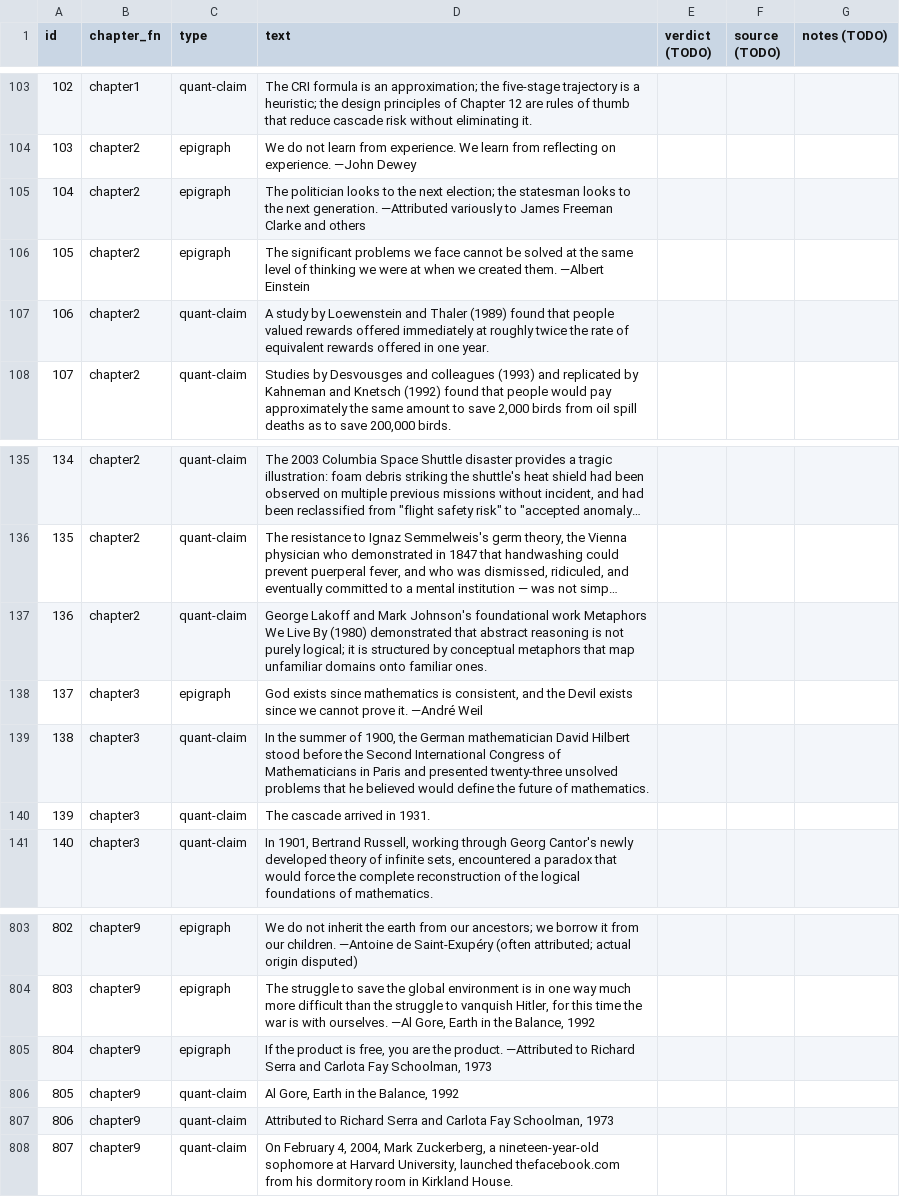
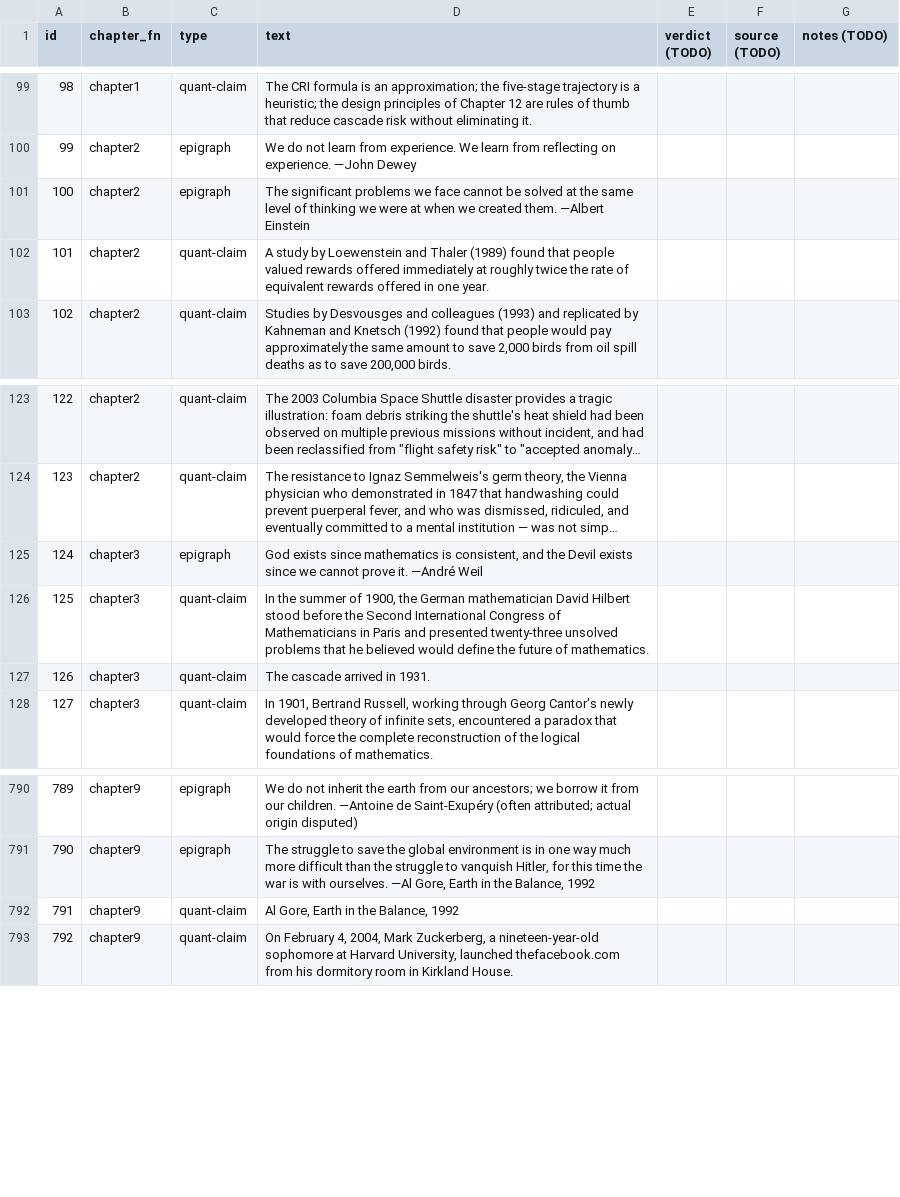
Before and after one commit to HAFDIAHMED/moresmorep, a CSV file: revision/claims_register.csv, drawn as a sheet; only a part is shown, gaps mark what is left out; long unchanged cells end in …; the diff covers the shown part only; the diff names each change by its address in the sheet, - before the commit and + after, or states it on an @@ line.

```diff
--- a/revision/claims_register.csv
+++ b/revision/claims_register.csv
@@ column A (id) renumbered from row 36 down @@
-row 105: 104 | chapter2 | epigraph | The politician looks to the next election; the statesman looks to the next generation. —Attributed variously to James Freeman Clarke and others
-row 137: 136 | chapter2 | quant-claim | George Lakoff and Mark Johnson's foundational work Metaphors We Live By (1980) demonstrated that abstract reasoning is not purely logical; it is structured by conceptual metaphors that map unfamiliar domains onto familiar ones.
-row 805: 804 | chapter9 | epigraph | If the product is free, you are the product. —Attributed to Richard Serra and Carlota Fay Schoolman, 1973
-row 807: 806 | chapter9 | quant-claim | Attributed to Richard Serra and Carlota Fay Schoolman, 1973
```
Also changed, not shown: 14 removed rows elsewhere in this file, 4 other files.
